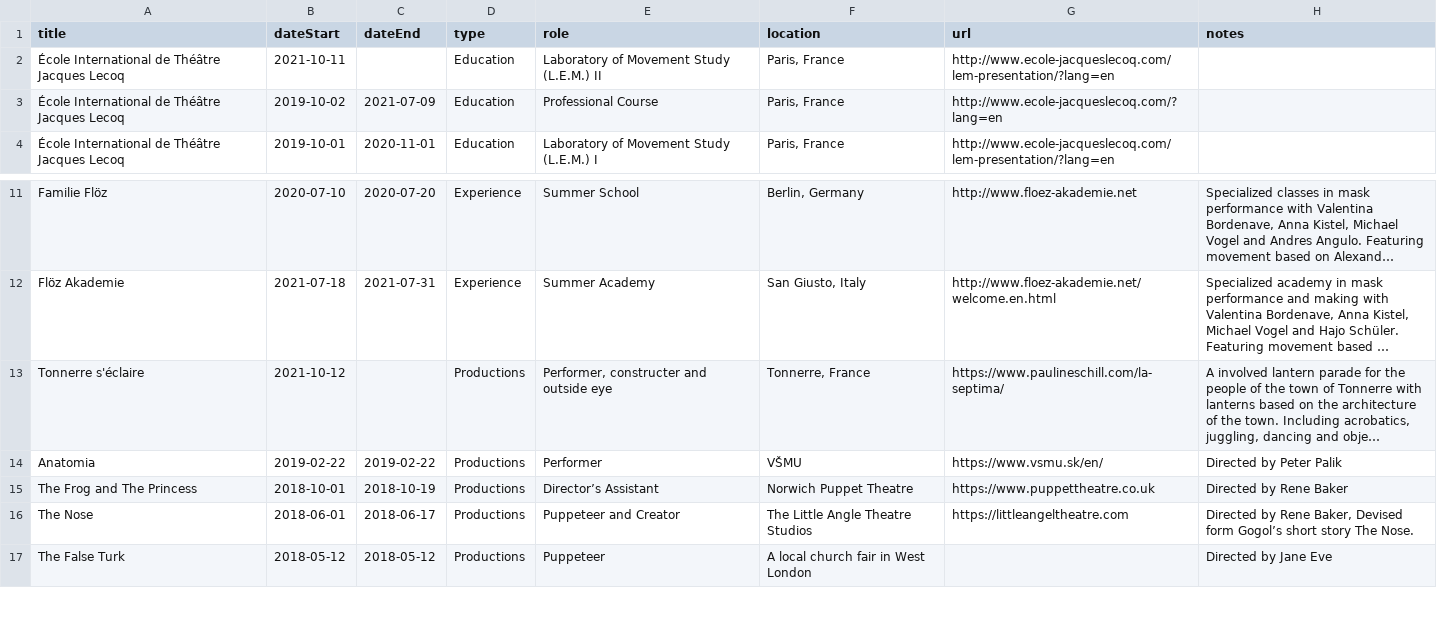
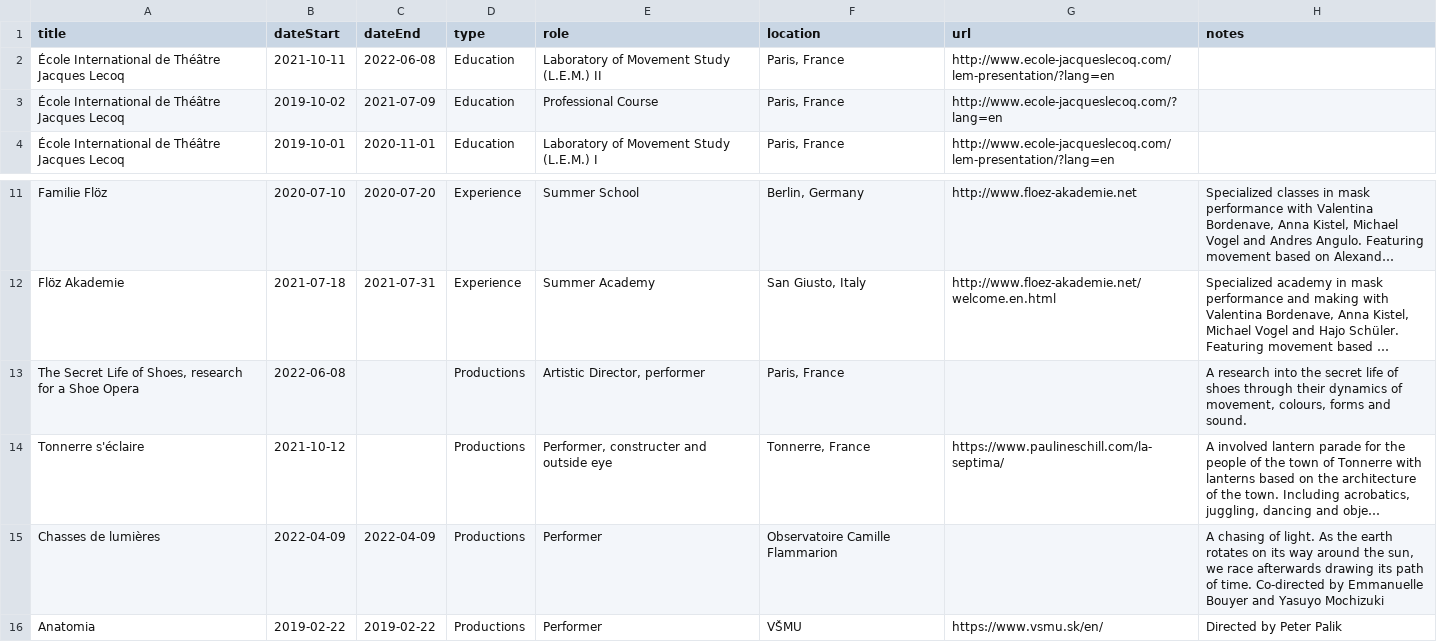
Before and after one commit to markwhiting/bridget, a CSV file: _data/CV.csv, drawn as a sheet; only a part is shown, gaps mark what is left out; the shorter side is filled out with more unchanged rows; long unchanged cells end in …; the diff names each change by its address in the sheet, - before the commit and + after, or states it on an @@ line.

```diff
--- a/_data/CV.csv
+++ b/_data/CV.csv
-C2 (dateEnd): (empty)
+C2 (dateEnd): 2022-06-08
+row 13: The Secret Life of Shoes, research for a Shoe Opera | 2022-06-08 |  | Productions | Artistic Director, performer | Paris, France |  | A research into the secret life of shoes through their dynamics of movement, colours, forms and sound.
+row 15: Chasses de lumières | 2022-04-09 | 2022-04-09 | Productions | Performer | Observatoire Camille Flammarion |  | A chasing of light. As the earth rotates on its way around the sun, we race afterwards drawing its path of time. Co-directed by Emmanuelle Bouyer and Yasuyo Mochizuki
```
Also changed, not shown: _data/CV_fr.csv, 1 other file.
